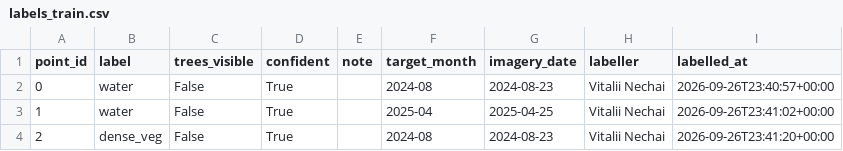
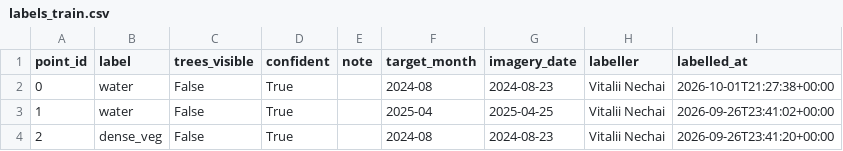
Before and after one commit to vinechai/kakhovka-reservoir-land-cover-mapping, a CSV file: labels/labels_train.csv, drawn as a sheet; only a part is shown.

```diff
--- a/labels/labels_train.csv
+++ b/labels/labels_train.csv
@@ -1,3 +1,3 @@
 point_id,label,trees_visible,confident,note,target_month,imagery_date,labeller,labelled_at
-0,water,False,True,,2024-08,2024-08-23,Vitalii Nechai,2026-09-26T23:40:57+00:00
+0,water,False,True,,2024-08,2024-08-23,Vitalii Nechai,2026-10-01T21:27:38+00:00
 1,water,False,True,,2025-04,2025-04-25,Vitalii Nechai,2026-09-26T23:41:02+00:00
```
Also changed, not shown: 6 other files.
